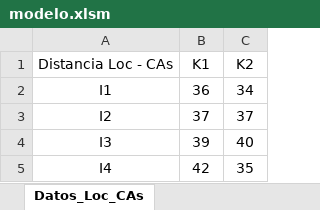
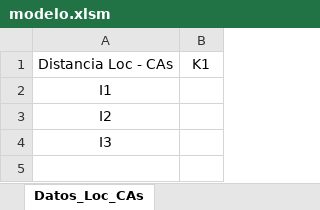
Before and after one commit to PanchoGatti/lome_python, an Excel workbook: modelo.xlsm, sheet Datos_Loc_CAs, drawn as a sheet; values as stored, in another font and other column widths than the file's, no borders; the diff names each change by its address in the sheet, - before the commit and + after, or states it on an @@ line.

```diff
--- a/modelo.xlsm (sheet Datos_Loc_CAs)
+++ b/modelo.xlsm (sheet Datos_Loc_CAs)
-column C, rows 1-4: K2 | 34 | 37 | 40
-B2: 36
+B2: (empty)
-B3: 37
+B3: (empty)
-B4: 39
+B4: (empty)
-row 5: I4 | 42 | 35
```
Also changed, not shown: sheet Analisis 20Años, sheet INPUTS_Generales, sheet Analisis_Inputs_Grales, sheet Gen-Cap, sheet Datos_Loc_ETs, sheet Datos_ETs_CAs, other sheet tabs, formulas that keep their value, hidden cells, charts or pictures, 14 other files.
